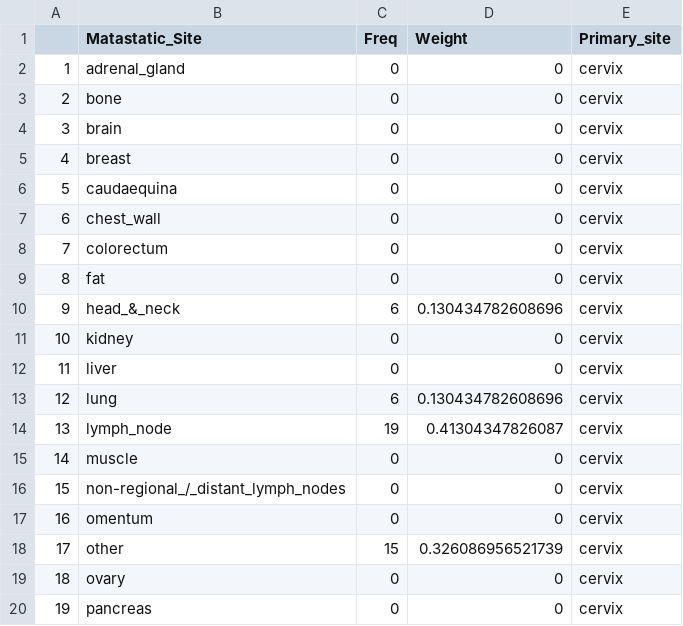
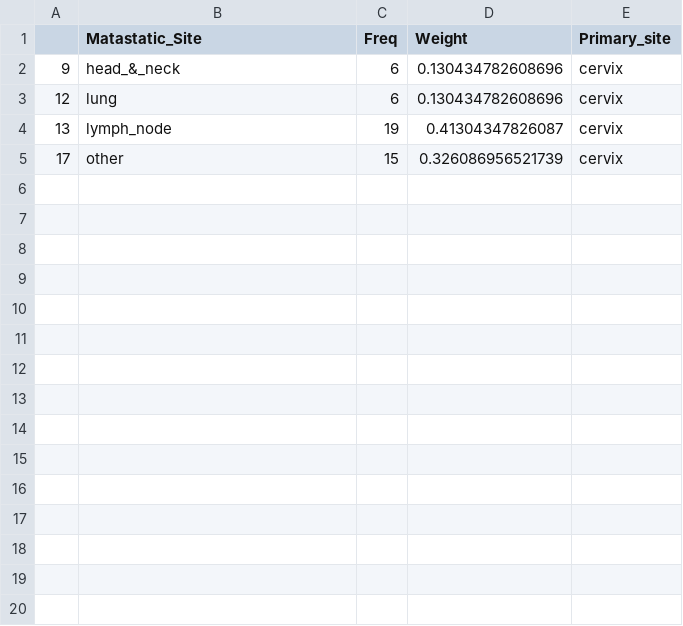
Before and after one commit to KyraBoulding/Final_Project_Paige_Kyra, a CSV file: 2.Clean.Data/ cervix_Freq_Weight_Mas_Site.csv, drawn as a sheet; only a part is shown; the diff covers the shown part only; the diff names each change by its address in the sheet, - before the commit and + after, or states it on an @@ line.

Commit message:
Update  cervix_Freq_Weight_Mas_Site.csv

```diff
--- a/2.Clean.Data/ cervix_Freq_Weight_Mas_Site.csv
+++ b/2.Clean.Data/ cervix_Freq_Weight_Mas_Site.csv
-row 2: 1 | adrenal_gland | 0 | 0 | cervix
-row 3: 2 | bone | 0 | 0 | cervix
-row 4: 3 | brain | 0 | 0 | cervix
-row 5: 4 | breast | 0 | 0 | cervix
-row 6: 5 | caudaequina | 0 | 0 | cervix
-row 7: 6 | chest_wall | 0 | 0 | cervix
-row 8: 7 | colorectum | 0 | 0 | cervix
-row 9: 8 | fat | 0 | 0 | cervix
-row 11: 10 | kidney | 0 | 0 | cervix
-row 12: 11 | liver | 0 | 0 | cervix
-row 15: 14 | muscle | 0 | 0 | cervix
-row 16: 15 | non-regional_/_distant_lymph_nodes | 0 | 0 | cervix
-row 17: 16 | omentum | 0 | 0 | cervix
-row 19: 18 | ovary | 0 | 0 | cervix
-row 20: 19 | pancreas | 0 | 0 | cervix
```
Also changed, not shown: 15 removed rows elsewhere in this file.
